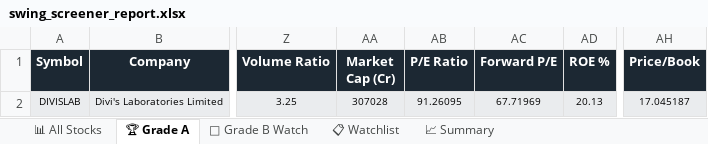
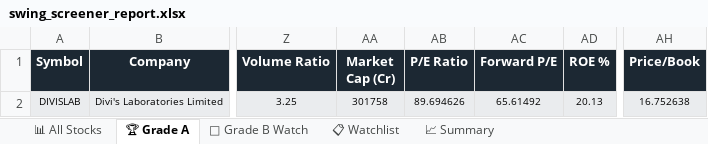
Before and after one commit to sashokkumars-sys/swing-screener, an Excel workbook: output/swing_screener_report.xlsx, sheet 🏆 Grade A, drawn as a sheet; only a part is shown, gaps mark what is left out; values as stored, in another font and other column widths than the file's, no borders; the diff names each change by its address in the sheet, - before the commit and + after, or states it on an @@ line.

```diff
--- a/output/swing_screener_report.xlsx (sheet 🏆 Grade A)
+++ b/output/swing_screener_report.xlsx (sheet 🏆 Grade A)
-AA2 (Market Cap (Cr)): 307028
+AA2 (Market Cap (Cr)): 301758
-AB2 (P/E Ratio): 91.26095
+AB2 (P/E Ratio): 89.694626
-AC2 (Forward P/E): 67.71969
+AC2 (Forward P/E): 65.61492
-AH2 (Price/Book): 17.045187
+AH2 (Price/Book): 16.752638
```
Also changed, not shown: sheet 📊 All Stocks, sheet 📋 Watchlist, sheet 👀 Grade B Watch, sheet 📈 Summary, 2 other files.
